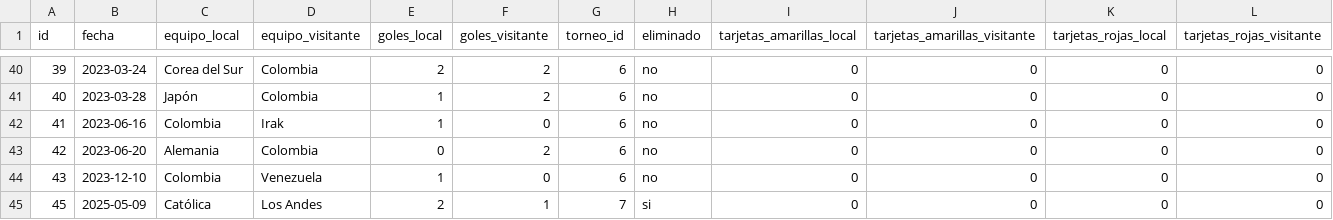
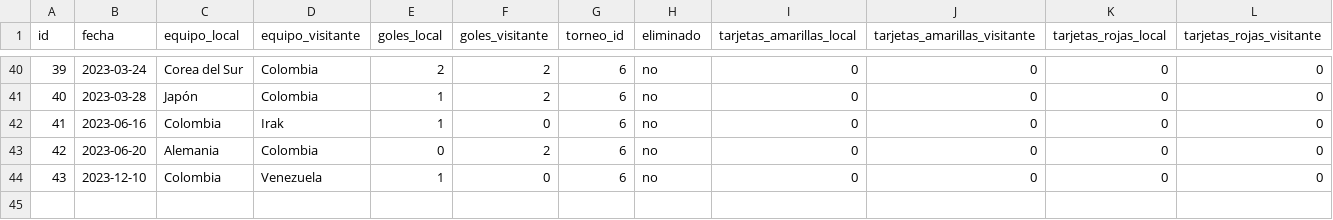
Before and after one commit to 10jechu/FastAPIProject, a CSV file: data/partidos.csv, drawn as a sheet; only a part is shown, gaps mark what is left out; the diff names each change by its address in the sheet, - before the commit and + after, or states it on an @@ line.

```diff
--- a/data/partidos.csv
+++ b/data/partidos.csv
-row 45: 45 | 2025-05-09 | Católica | Los Andes | 2 | 1 | 7 | si | 0 | 0 | 0 | 0
```
Also changed, not shown: 5 other files.
